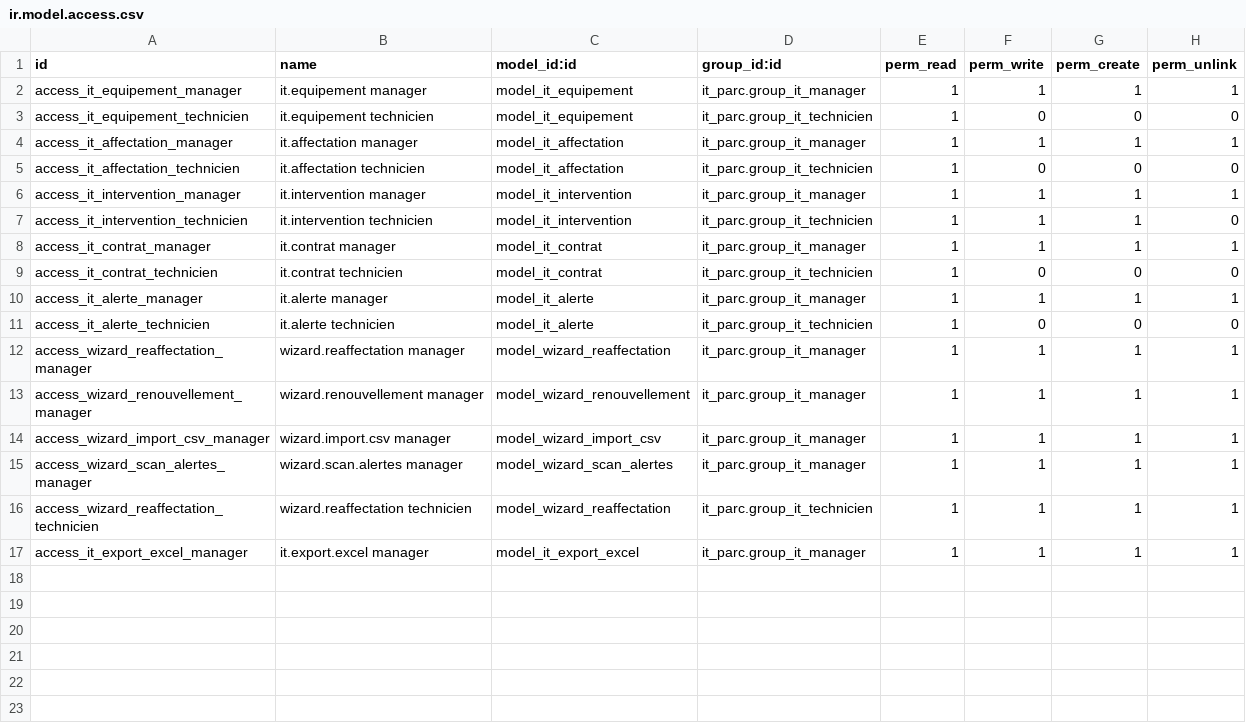
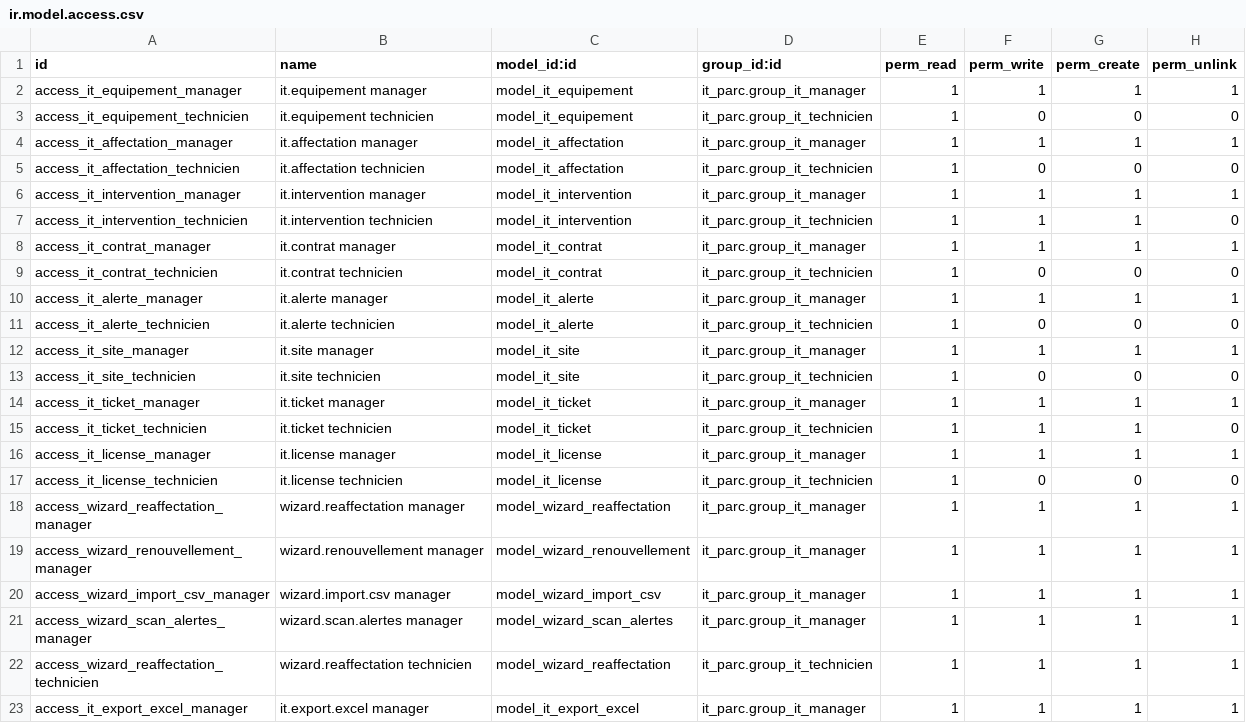
Before and after one commit to n1n3t33n/TechPark-CI, a CSV file: security/ir.model.access.csv, drawn as a sheet.

Commit message:
ajout de la gestion client : sites, tickets, licences et portail client

```diff
--- a/security/ir.model.access.csv
+++ b/security/ir.model.access.csv
@@ -11,2 +11,8 @@ access_it_alerte_manager,it.alerte manager,model_it_alerte,it_parc.group_it_mana
 access_it_alerte_technicien,it.alerte technicien,model_it_alerte,it_parc.group_it_technicien,1,0,0,0
+access_it_site_manager,it.site manager,model_it_site,it_parc.group_it_manager,1,1,1,1
+access_it_site_technicien,it.site technicien,model_it_site,it_parc.group_it_technicien,1,0,0,0
+access_it_ticket_manager,it.ticket manager,model_it_ticket,it_parc.group_it_manager,1,1,1,1
+access_it_ticket_technicien,it.ticket technicien,model_it_ticket,it_parc.group_it_technicien,1,1,1,0
+access_it_license_manager,it.license manager,model_it_license,it_parc.group_it_manager,1,1,1,1
+access_it_license_technicien,it.license technicien,model_it_license,it_parc.group_it_technicien,1,0,0,0
 access_wizard_reaffectation_manager,wizard.reaffectation manager,model_wizard_reaffectation,it_parc.group_it_manager,1,1,1,1
```
Also changed, not shown: 20 other files.
